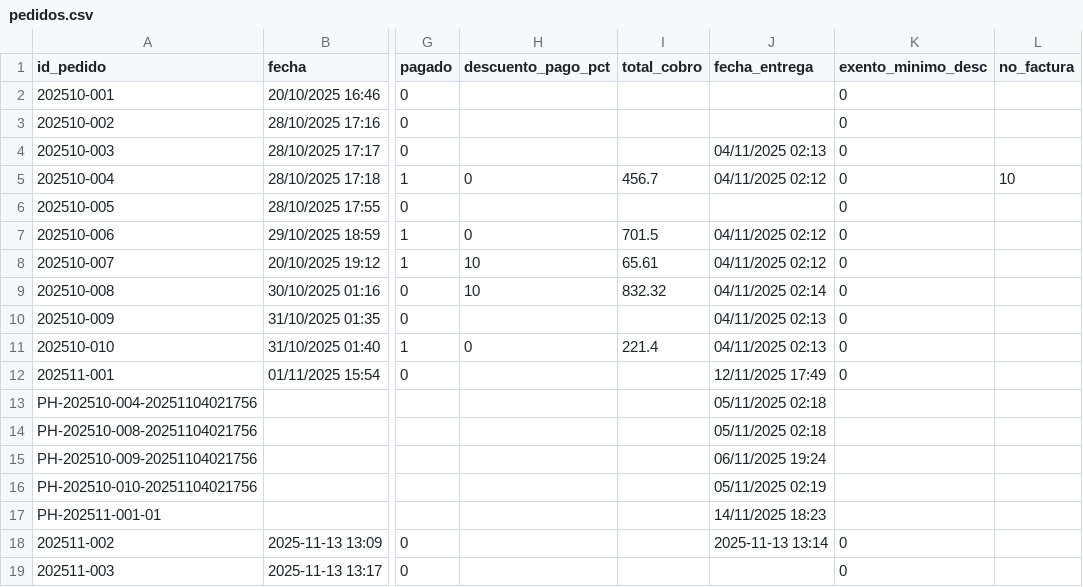
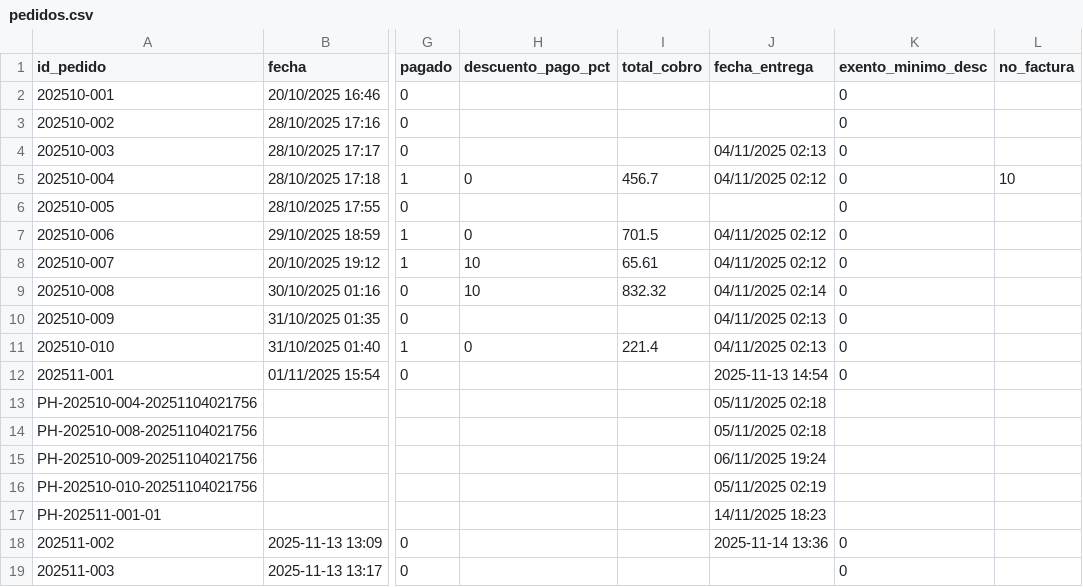
Before and after one commit to Chris99Casts/Plasticos-Delta---Sistema-de-Ventas, a CSV file: data/pedidos.csv, drawn as a sheet; only a part is shown, gaps mark what is left out; the diff names each change by its address in the sheet, - before the commit and + after, or states it on an @@ line.

```diff
--- a/data/pedidos.csv
+++ b/data/pedidos.csv
-J12 (fecha_entrega): 12/11/2025 17:49
+J12 (fecha_entrega): 2025-11-13 14:54
-J18 (fecha_entrega): 2025-11-13 13:14
+J18 (fecha_entrega): 2025-11-14 13:36
```
Also changed, not shown: data/clientes.csv, 2 other files.
